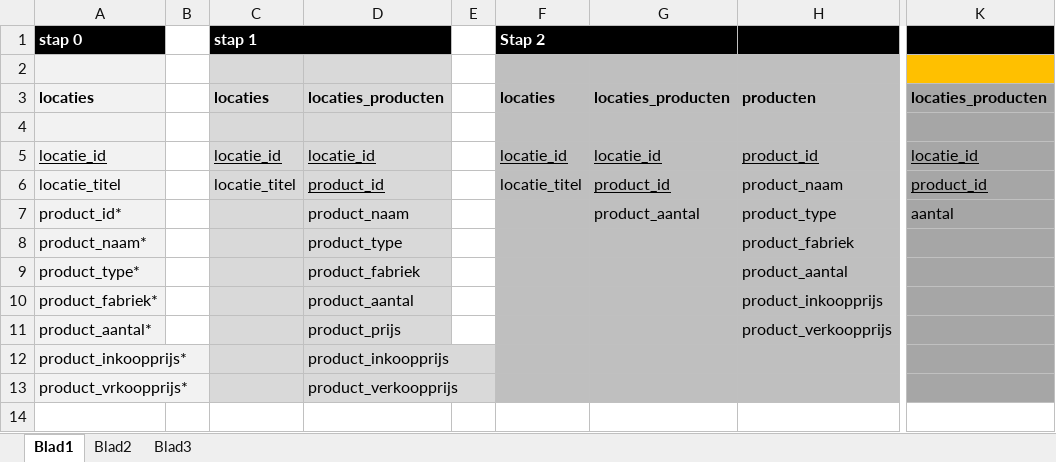
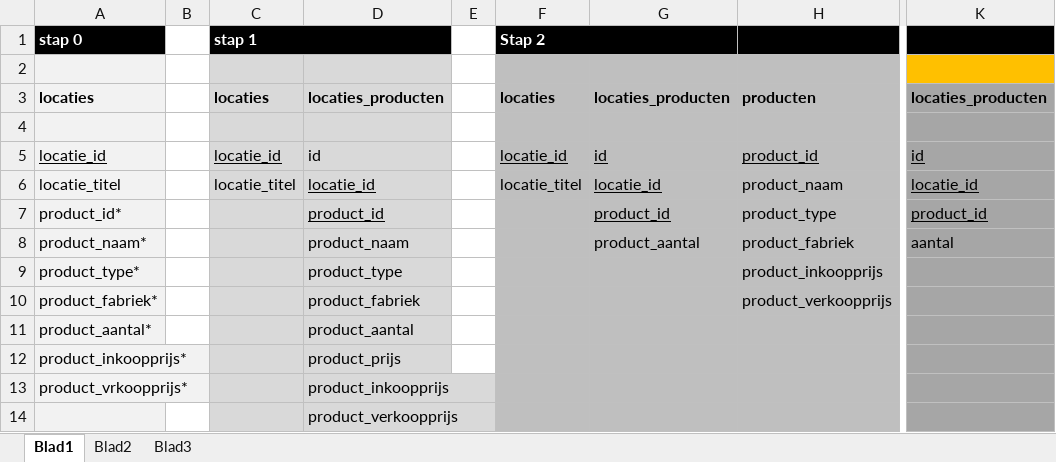
Before and after one commit to ISevenSinsI/eindproject, an Excel workbook: documenten ToolsForEver/normalisatie bijlage c.xlsx, sheet Blad1, drawn as a sheet; only a part is shown, gaps mark what is left out; values as stored, in another font and other column widths than the file's, no borders; rows hold the shown columns only; the diff names each change by its address in the sheet, - before the commit and + after, or states it on an @@ line.

```diff
--- a/documenten ToolsForEver/normalisatie bijlage c.xlsx (sheet Blad1)
+++ b/documenten ToolsForEver/normalisatie bijlage c.xlsx (sheet Blad1)
-D5: locatie_id
+D5: id
-D5 underline: on
+D5 underline: off
-G5: locatie_id
+G5: id
-K5: locatie_id
+K5: id
-D6: product_id
+D6: locatie_id
-G6: product_id
+G6: locatie_id
-K6: product_id
+K6: locatie_id
-D7: product_naam
+D7: product_id
-D7 underline: off
+D7 underline: on
-G7: product_aantal
+G7: product_id
-G7 underline: off
+G7 underline: on
-K7: aantal
+K7: product_id
-K7 underline: off
+K7 underline: on
-D8: product_type
+D8: product_naam
-G8: (empty)
+G8: product_aantal
-K8: (empty)
+K8: aantal
-D9: product_fabriek
+D9: product_type
-H9: product_aantal
+H9: product_inkoopprijs
-D10: product_aantal
+D10: product_fabriek
-H10: product_inkoopprijs
+H10: product_verkoopprijs
-D11: product_prijs
+D11: product_aantal
-H11: product_verkoopprijs
+H11: (empty)
-D12: product_inkoopprijs
+D12: product_prijs
-D13: product_verkoopprijs
+D13: product_inkoopprijs
+row 14:  |  |  | product_verkoopprijs
```
Also changed, not shown: 2 other files.
